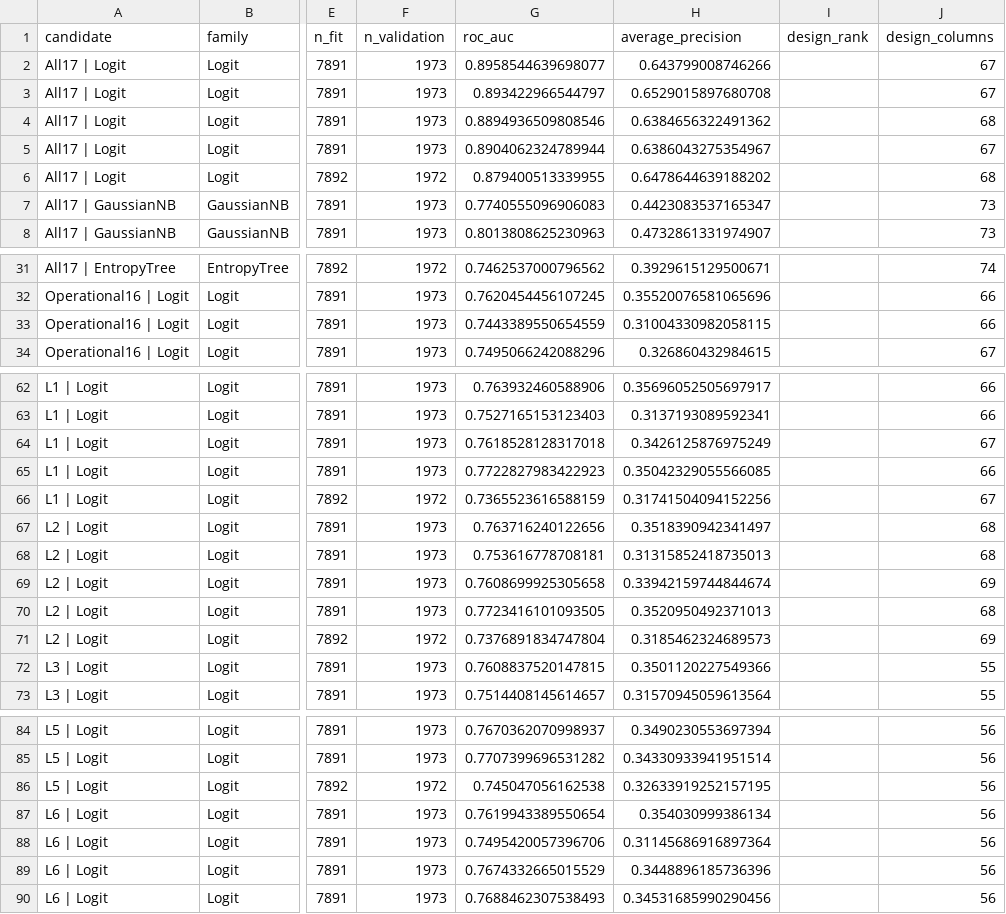
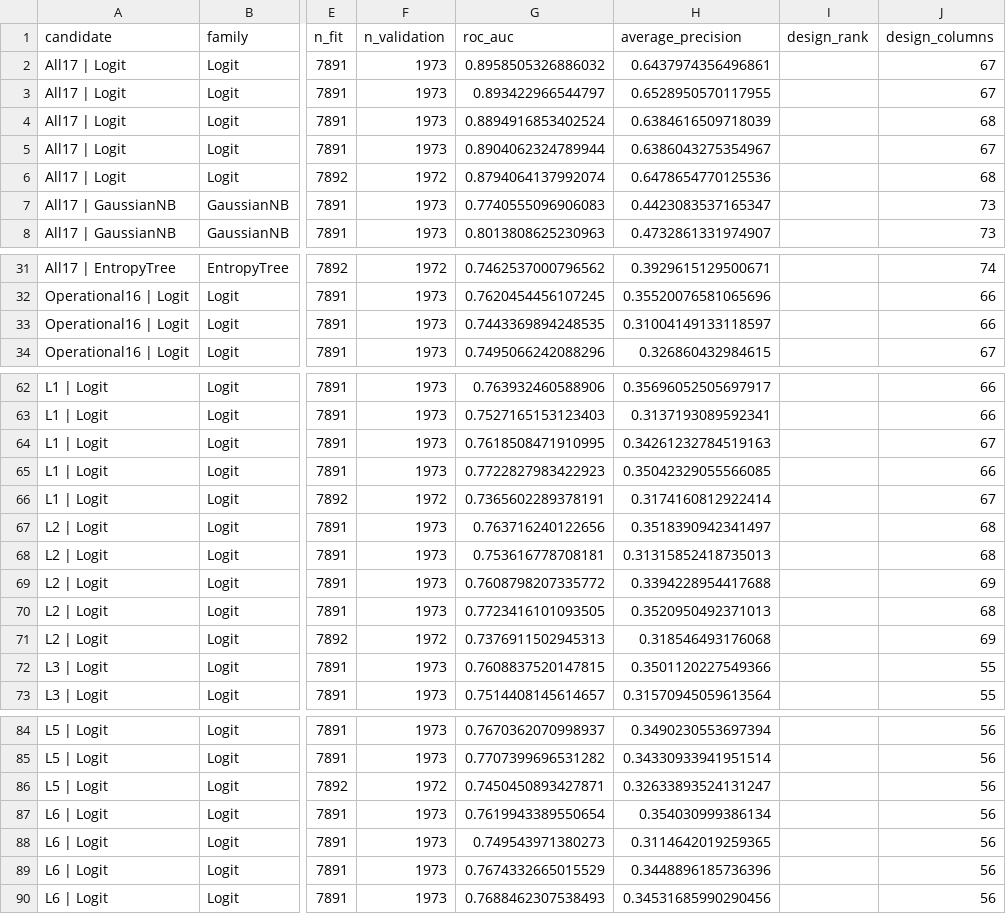
Before and after one commit to lyd-sg/dsa211, a CSV file: artifacts/prd_v3_6/all_attempt_fold_scores.csv, drawn as a sheet; only a part is shown, gaps mark what is left out; the diff covers the shown part only; the diff names each change by its address in the sheet, - before the commit and + after, or states it on an @@ line.

```diff
--- a/artifacts/prd_v3_6/all_attempt_fold_scores.csv
+++ b/artifacts/prd_v3_6/all_attempt_fold_scores.csv
-G2 (roc_auc): 0.8958544639698077
+G2 (roc_auc): 0.8958505326886032
-H2 (average_precision): 0.643799008746266
+H2 (average_precision): 0.6437974356496861
-H3 (average_precision): 0.6529015897680708
+H3 (average_precision): 0.6528950570117955
-G4 (roc_auc): 0.8894936509808546
+G4 (roc_auc): 0.8894916853402524
-H4 (average_precision): 0.6384656322491362
+H4 (average_precision): 0.6384616509718039
-G6 (roc_auc): 0.879400513339955
+G6 (roc_auc): 0.8794064137992074
-H6 (average_precision): 0.6478644639188202
+H6 (average_precision): 0.6478654770125536
-G33 (roc_auc): 0.7443389550654559
+G33 (roc_auc): 0.7443369894248535
-H33 (average_precision): 0.31004330982058115
+H33 (average_precision): 0.31004149133118597
-G64 (roc_auc): 0.7618528128317018
+G64 (roc_auc): 0.7618508471910995
-H64 (average_precision): 0.3426125876975249
+H64 (average_precision): 0.34261232784519163
-G66 (roc_auc): 0.7365523616588159
+G66 (roc_auc): 0.7365602289378191
-H66 (average_precision): 0.31741504094152256
+H66 (average_precision): 0.3174160812922414
-G69 (roc_auc): 0.7608699925305658
+G69 (roc_auc): 0.7608798207335772
-H69 (average_precision): 0.33942159744844674
+H69 (average_precision): 0.3394228954417688
-G71 (roc_auc): 0.7376891834747804
+G71 (roc_auc): 0.7376911502945313
-H71 (average_precision): 0.3185462324689573
+H71 (average_precision): 0.318546493176068
-G86 (roc_auc): 0.745047056162538
+G86 (roc_auc): 0.7450450893427871
-H86 (average_precision): 0.32633919252157195
+H86 (average_precision): 0.32633893524131247
-G88 (roc_auc): 0.7495420057396706
+G88 (roc_auc): 0.749543971380273
-H88 (average_precision): 0.31145686916897364
+H88 (average_precision): 0.3114642019259365
```
Also changed, not shown: 2 edited cells elsewhere in this file, artifacts/prd_v3_6/all17_vs_operational16.csv, artifacts/prd_v3_6/all17_vs_operational16_folds.csv, 11 other files.
